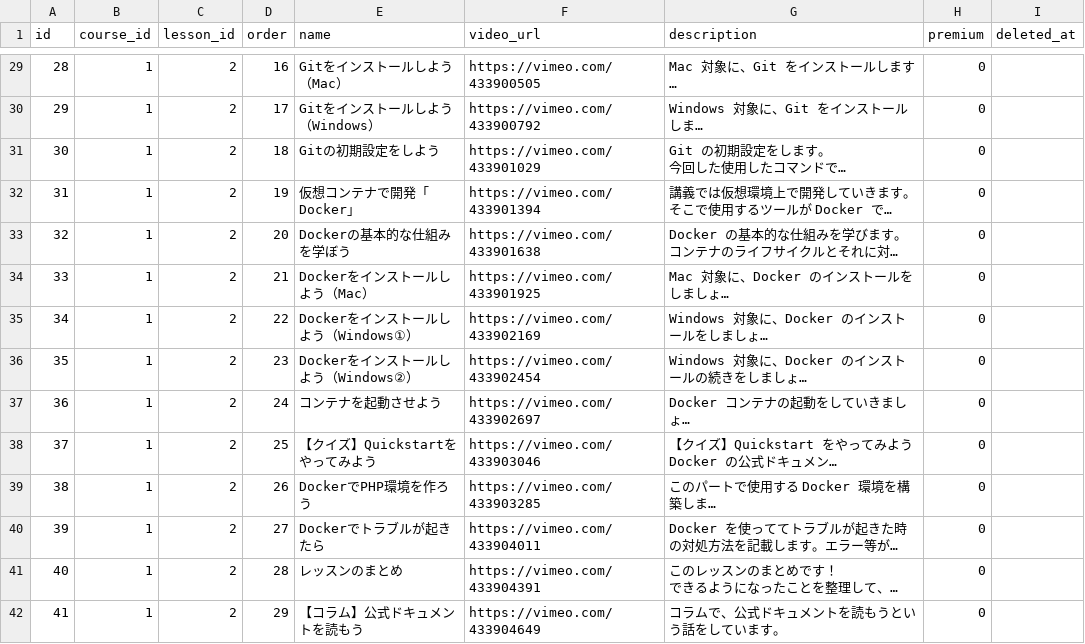
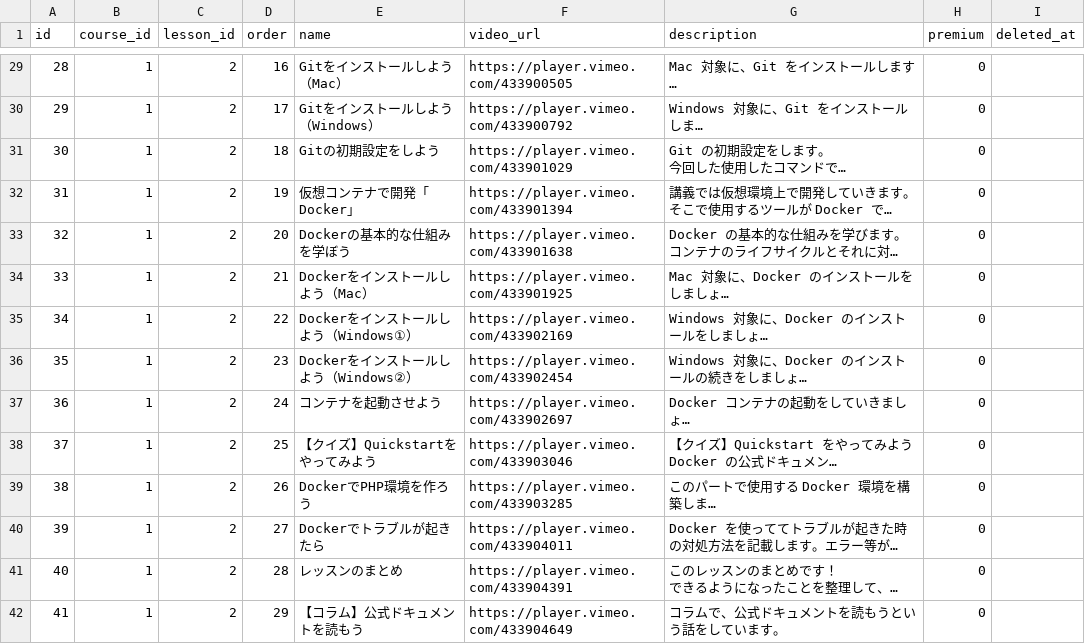
Before and after one commit to dokugaku-engineer/dokugaku-engineer, a CSV file: api/storage/app/public/lecture/lecture.csv, drawn as a sheet; only a part is shown, gaps mark what is left out; long unchanged cells end in …; the diff covers the shown part only; the diff names each change by its address in the sheet, - before the commit and + after, or states it on an @@ line.

```diff
--- a/api/storage/app/public/lecture/lecture.csv
+++ b/api/storage/app/public/lecture/lecture.csv
-F29 (video_url): https://vimeo.com/433900505
+F29 (video_url): https://player.vimeo.com/433900505
-F30 (video_url): https://vimeo.com/433900792
+F30 (video_url): https://player.vimeo.com/433900792
-F31 (video_url): https://vimeo.com/433901029
+F31 (video_url): https://player.vimeo.com/433901029
-F32 (video_url): https://vimeo.com/433901394
+F32 (video_url): https://player.vimeo.com/433901394
-F33 (video_url): https://vimeo.com/433901638
+F33 (video_url): https://player.vimeo.com/433901638
-F34 (video_url): https://vimeo.com/433901925
+F34 (video_url): https://player.vimeo.com/433901925
-F35 (video_url): https://vimeo.com/433902169
+F35 (video_url): https://player.vimeo.com/433902169
-F36 (video_url): https://vimeo.com/433902454
+F36 (video_url): https://player.vimeo.com/433902454
-F37 (video_url): https://vimeo.com/433902697
+F37 (video_url): https://player.vimeo.com/433902697
-F38 (video_url): https://vimeo.com/433903046
+F38 (video_url): https://player.vimeo.com/433903046
-F39 (video_url): https://vimeo.com/433903285
+F39 (video_url): https://player.vimeo.com/433903285
-F40 (video_url): https://vimeo.com/433904011
+F40 (video_url): https://player.vimeo.com/433904011
-F41 (video_url): https://vimeo.com/433904391
+F41 (video_url): https://player.vimeo.com/433904391
-F42 (video_url): https://vimeo.com/433904649
+F42 (video_url): https://player.vimeo.com/433904649
```
Also changed, not shown: 27 edited cells elsewhere in this file.
